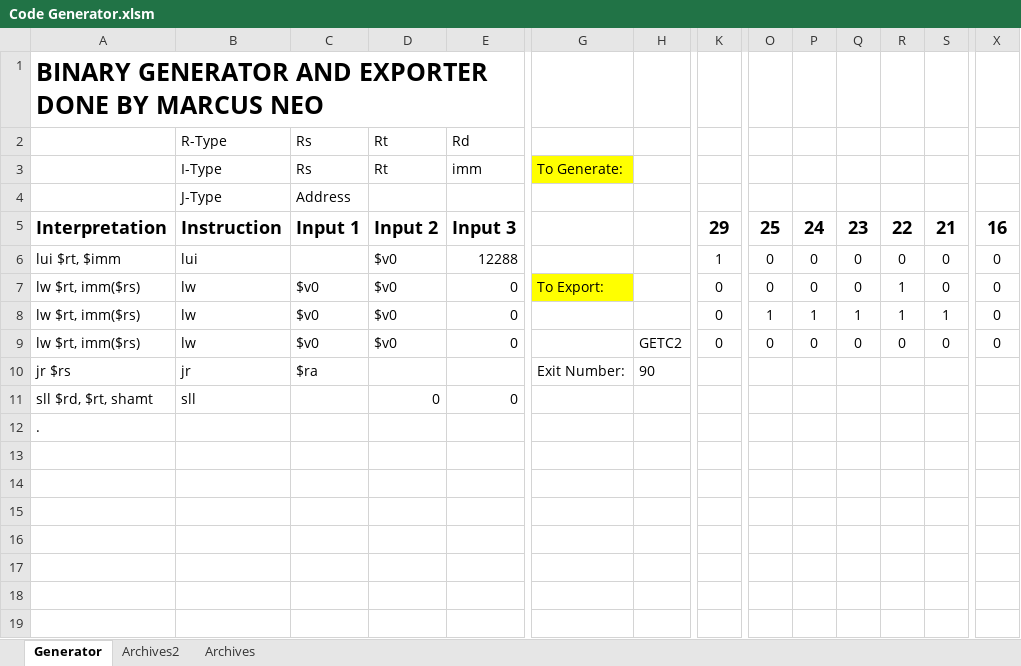
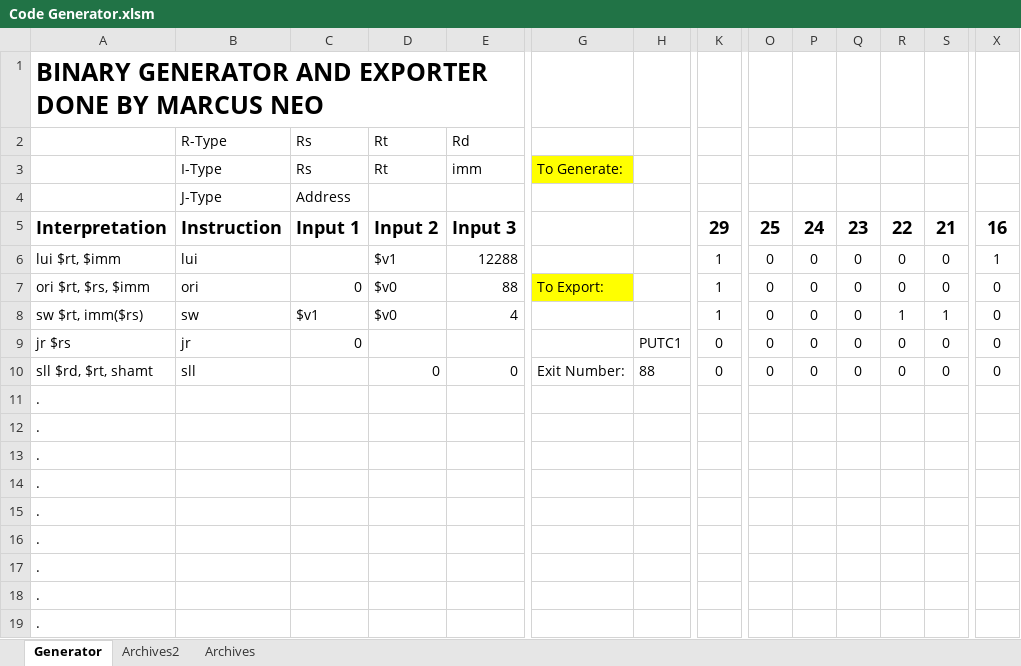
Before and after one commit to marcus-neo/mjnwlc, an Excel workbook: Code Generator.xlsm, sheet Generator, drawn as a sheet; only a part is shown, gaps mark what is left out; values as stored, in another font and other column widths than the file's, no borders; charts and pictures not drawn; removed rows and columns are numbered as before the commit, all else as after; rows hold the shown columns only; the diff covers the shown part only; the diff names each change by its address in the sheet, - before the commit and + after, or states it on an @@ line.

```diff
--- a/Code Generator.xlsm (sheet Generator)
+++ b/Code Generator.xlsm (sheet Generator)
-D6: $v0
+D6: $v1
-X6: 0
+X6: 1
+row 7: ori $rt, $rs, $imm | ori | 0 | $v0 | 88 | To Export: |  | 1 | 0 | 0 | 0 | 0 | 0 | 0
-A8: lw $rt, imm($rs)
+A8: sw $rt, imm($rs)
-B8: lw
+B8: sw
-C8: $v0
+C8: $v1
-E8: 0
+E8: 4
-G8: To Export:
+G8: (empty)
-G8 fill: #FFFF00
+G8 fill: none
-K8: 0
+K8: 1
-S8: 0
+S8: 1
-A9: lw $rt, imm($rs)
+A9: jr $rs
-B9: lw
+B9: jr
-C9: $v0
+C9: 0
-D9: $v0
+D9: (empty)
-E9: 0
+E9: (empty)
-H9: (empty)
+H9: PUTC1
-O9: 1
+O9: 0
-P9: 1
+P9: 0
-Q9: 1
+Q9: 0
-R9: 1
+R9: 0
-S9: 1
+S9: 0
-A10: lw $rt, imm($rs)
+A10: sll $rd, $rt, shamt
-B10: lw
+B10: sll
-C10: $v0
+C10: (empty)
-D10: $v0
+D10: 0
-G10: (empty)
+G10: Exit Number:
-H10: GETC2
+H10: 88
-row 10: jr $rs | jr | $ra |  |  | Exit Number: | 90
-row 11: sll $rd, $rt, shamt | sll |  | 0 | 0
+row 11: .
+row 12: .
+row 13: .
+row 14: .
+row 15: .
+row 16: .
+row 17: .
+row 18: .
```
Also changed, not shown: 2 edited cells elsewhere in this sheet, sheet Archives2, Function Progress Checker.xlsx, 9 other files.
